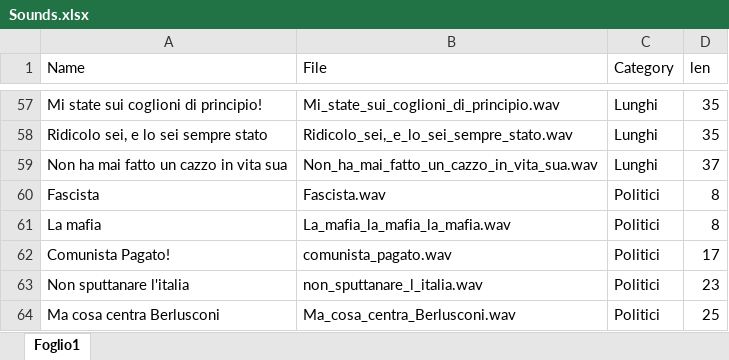
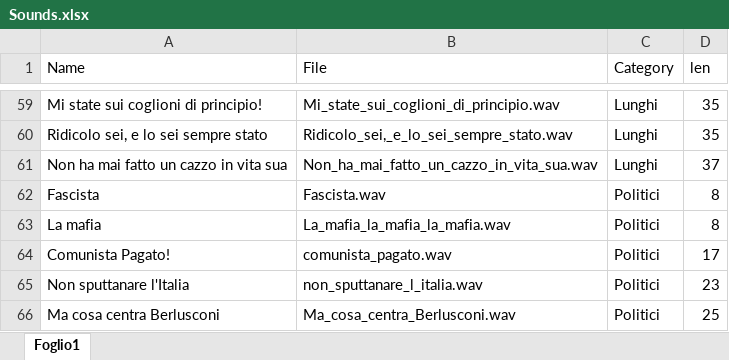
Before and after one commit to Licantrop0/WPaolo, an Excel workbook: SgarbiMix/SgarbiMix.WP7/Data/Sounds.xlsx, sheet Foglio1, drawn as a sheet; only a part is shown, gaps mark what is left out; values as stored, in another font and other column widths than the file's, no borders; table styles not drawn; addresses are those after the commit; the diff covers the shown part only; the diff names each change by its address in the sheet, - before the commit and + after, or states it on an @@ line.

```diff
--- a/SgarbiMix/SgarbiMix.WP7/Data/Sounds.xlsx (sheet Foglio1)
+++ b/SgarbiMix/SgarbiMix.WP7/Data/Sounds.xlsx (sheet Foglio1)
-A65 (Name): Non sputtanare l'italia
+A65 (Name): Non sputtanare l'Italia
```
Also changed, not shown: 6 added rows, 4 removed rows and 1 edited cell elsewhere in this sheet, 4 other files.
